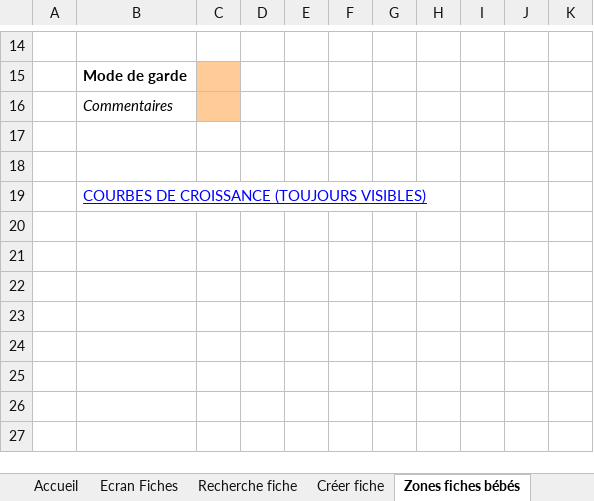
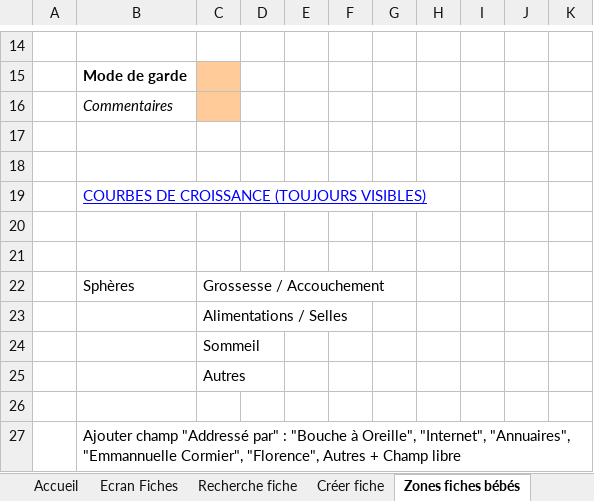
Before and after one commit to saturn1mc/opaleformac, an Excel workbook: Opale/Maquette.xlsx, sheet Zones fiches bébés, drawn as a sheet; only a part is shown, gaps mark what is left out; values as stored, in another font and other column widths than the file's, no borders; the diff names each change by its address in the sheet, - before the commit and + after, or states it on an @@ line.

```diff
--- a/Opale/Maquette.xlsx (sheet Zones fiches bébés)
+++ b/Opale/Maquette.xlsx (sheet Zones fiches bébés)
+row 20: (empty)
+row 21: (empty)
+row 22:  | Sphères | Grossesse / Accouchement
+row 23:  |  | Alimentations / Selles
+row 24:  |  | Sommeil
+row 25:  |  | Autres
+row 26: (empty)
+row 27:  | Ajouter champ "Addressé par" : "Bouche à Oreille", "Internet", "Annuaires", "Emmannuelle Cormier", "Florence", Autres + Champ libre
```
Also changed, not shown: sheet Consultation adultes enfants, other sheet tabs, 39 other files.
